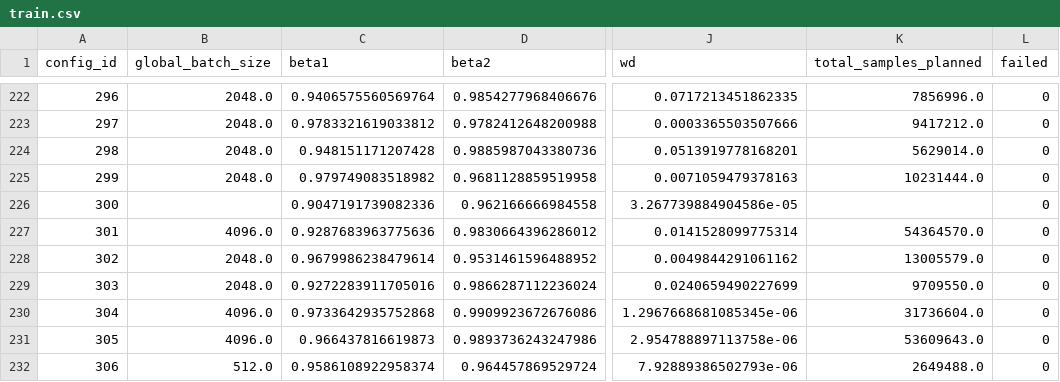
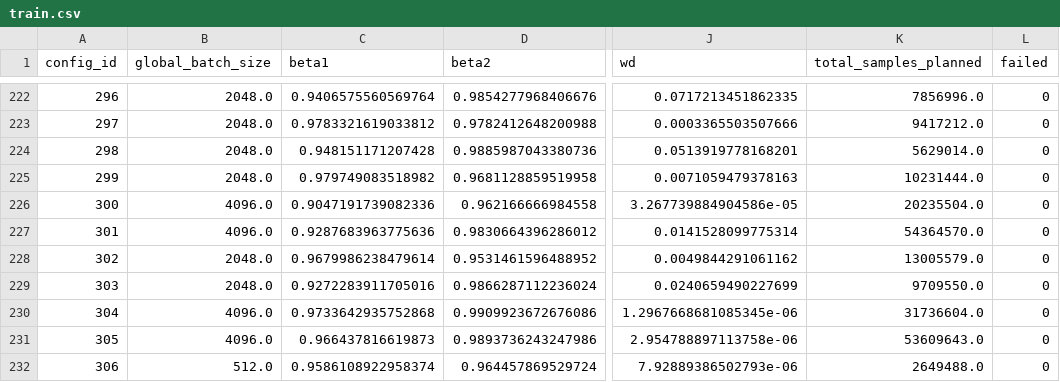
Before and after one commit to automl/scaling_studies_vlm, a CSV file: surrogate_benchmark/divergence_surrogate/splits/train.csv, drawn as a sheet; only a part is shown, gaps mark what is left out; the diff names each change by its address in the sheet, - before the commit and + after, or states it on an @@ line.

Commit message:
update surrogate data, benchmark to fit all data

```diff
--- a/surrogate_benchmark/divergence_surrogate/splits/train.csv
+++ b/surrogate_benchmark/divergence_surrogate/splits/train.csv
-B226 (global_batch_size): (empty)
+B226 (global_batch_size): 4096.0
-K226 (total_samples_planned): (empty)
+K226 (total_samples_planned): 20235504.0
```
Also changed, not shown: 4 other files.
